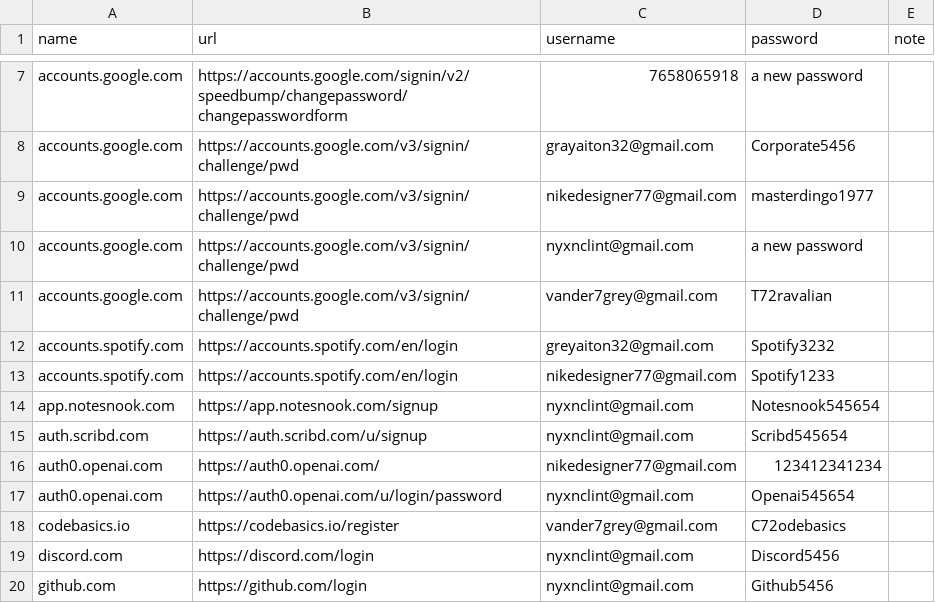
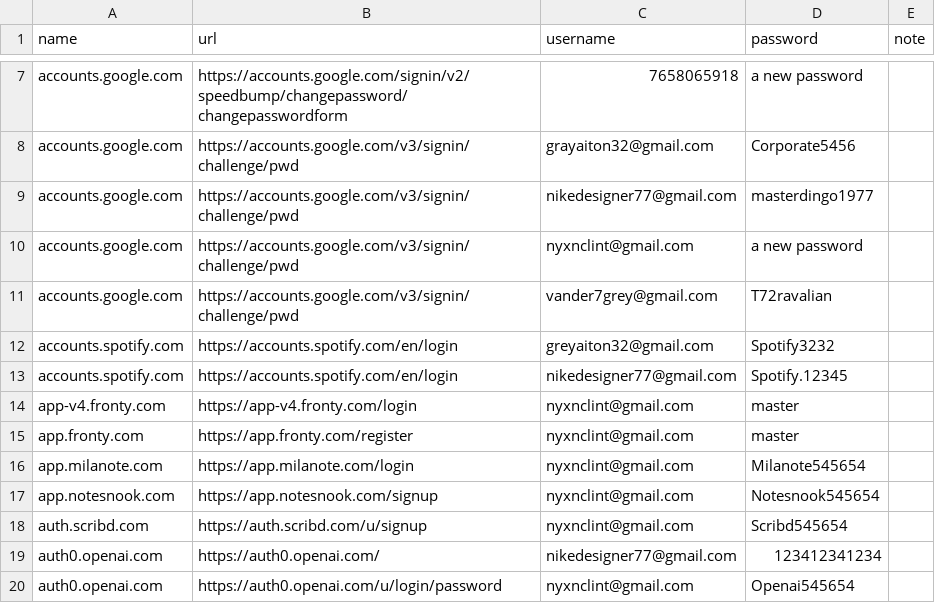
Before and after one commit to ClintNyxn/python_projects, a CSV file: brave/Brave Passwords.csv, drawn as a sheet; only a part is shown, gaps mark what is left out; the shorter side is filled out with more unchanged rows.

```diff
--- a/brave/Brave Passwords.csv
+++ b/brave/Brave Passwords.csv
@@ -12,3 +12,6 @@ accounts.google.com,https://accounts.google.com/v3/signin/challenge/pwd,vander7g
 accounts.spotify.com,https://accounts.spotify.com/en/login,greyaiton32@gmail.com,Spotify3232,
-accounts.spotify.com,https://accounts.spotify.com/en/login,nikedesigner77@gmail.com,Spotify1233,
+accounts.spotify.com,https://accounts.spotify.com/en/login,nikedesigner77@gmail.com,Spotify.12345,
+app-v4.fronty.com,https://app-v4.fronty.com/login,nyxnclint@gmail.com,master,
+app.fronty.com,https://app.fronty.com/register,nyxnclint@gmail.com,master,
+app.milanote.com,https://app.milanote.com/login,nyxnclint@gmail.com,Milanote545654,
 app.notesnook.com,https://app.notesnook.com/signup,nyxnclint@gmail.com,Notesnook545654,
```
Also changed, not shown: 1 other file.
